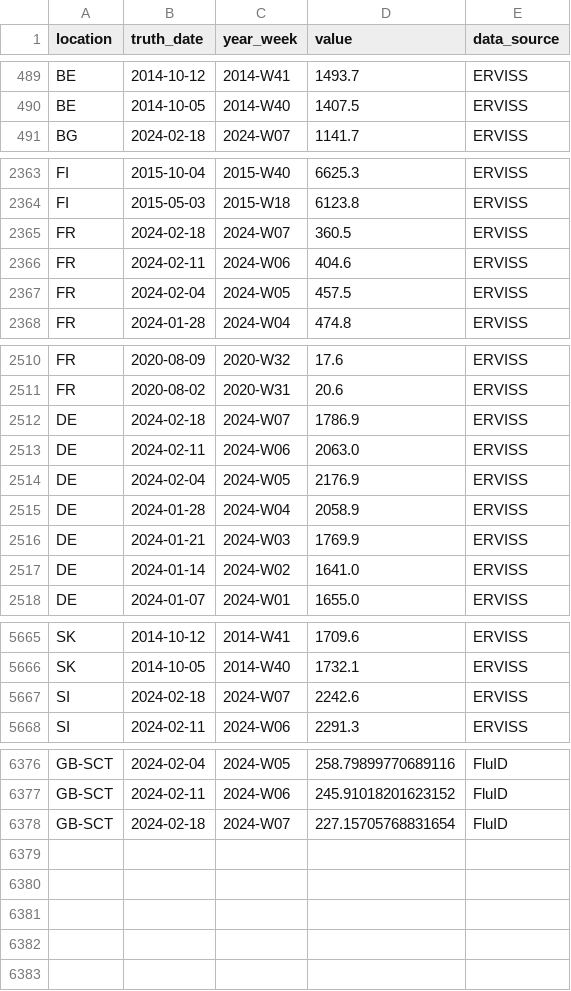
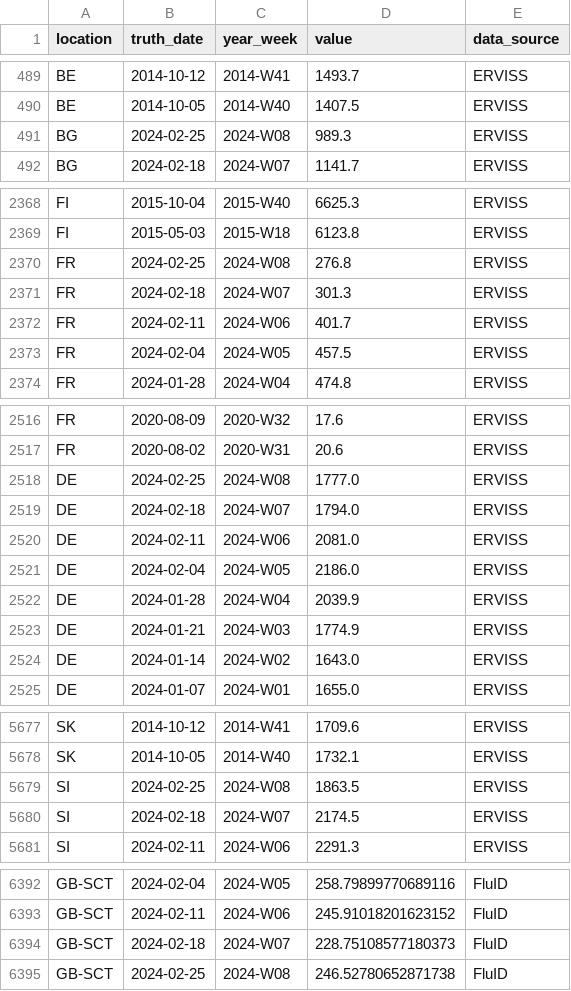
Before and after one commit to european-modelling-hubs/ari-forecast-hub, a CSV file: target-data/latest-ARI_incidence.csv, drawn as a sheet; only a part is shown, gaps mark what is left out; the diff covers the shown part only.

```diff
--- a/target-data/latest-ARI_incidence.csv
+++ b/target-data/latest-ARI_incidence.csv
@@ -490,2 +490,3 @@ BE,2014-10-12,2014-W41,1493.7,ERVISS
 BE,2014-10-05,2014-W40,1407.5,ERVISS
+BG,2024-02-25,2024-W08,989.3,ERVISS
 BG,2024-02-18,2024-W07,1141.7,ERVISS
@@ -2364,4 +2369,5 @@ FI,2015-10-04,2015-W40,6625.3,ERVISS
 FI,2015-05-03,2015-W18,6123.8,ERVISS
-FR,2024-02-18,2024-W07,360.5,ERVISS
-FR,2024-02-11,2024-W06,404.6,ERVISS
+FR,2024-02-25,2024-W08,276.8,ERVISS
+FR,2024-02-18,2024-W07,301.3,ERVISS
+FR,2024-02-11,2024-W06,401.7,ERVISS
 FR,2024-02-04,2024-W05,457.5,ERVISS
@@ -2511,8 +2517,9 @@ FR,2020-08-09,2020-W32,17.6,ERVISS
 FR,2020-08-02,2020-W31,20.6,ERVISS
-DE,2024-02-18,2024-W07,1786.9,ERVISS
-DE,2024-02-11,2024-W06,2063.0,ERVISS
-DE,2024-02-04,2024-W05,2176.9,ERVISS
-DE,2024-01-28,2024-W04,2058.9,ERVISS
-DE,2024-01-21,2024-W03,1769.9,ERVISS
-DE,2024-01-14,2024-W02,1641.0,ERVISS
+DE,2024-02-25,2024-W08,1777.0,ERVISS
+DE,2024-02-18,2024-W07,1794.0,ERVISS
+DE,2024-02-11,2024-W06,2081.0,ERVISS
+DE,2024-02-04,2024-W05,2186.0,ERVISS
+DE,2024-01-28,2024-W04,2039.9,ERVISS
+DE,2024-01-21,2024-W03,1774.9,ERVISS
+DE,2024-01-14,2024-W02,1643.0,ERVISS
 DE,2024-01-07,2024-W01,1655.0,ERVISS
@@ -5666,3 +5678,4 @@ SK,2014-10-12,2014-W41,1709.6,ERVISS
 SK,2014-10-05,2014-W40,1732.1,ERVISS
-SI,2024-02-18,2024-W07,2242.6,ERVISS
+SI,2024-02-25,2024-W08,1863.5,ERVISS
+SI,2024-02-18,2024-W07,2174.5,ERVISS
 SI,2024-02-11,2024-W06,2291.3,ERVISS
@@ -6377,2 +6393,3 @@ GB-SCT,2024-02-04,2024-W05,258.79899770689116,FluID
 GB-SCT,2024-02-11,2024-W06,245.91018201623152,FluID
-GB-SCT,2024-02-18,2024-W07,227.15705768831654,FluID
+GB-SCT,2024-02-18,2024-W07,228.75108577180373,FluID
+GB-SCT,2024-02-25,2024-W08,246.52780652871738,FluID
```
Also changed, not shown: 12 added rows and 20 edited cells elsewhere in this file.
